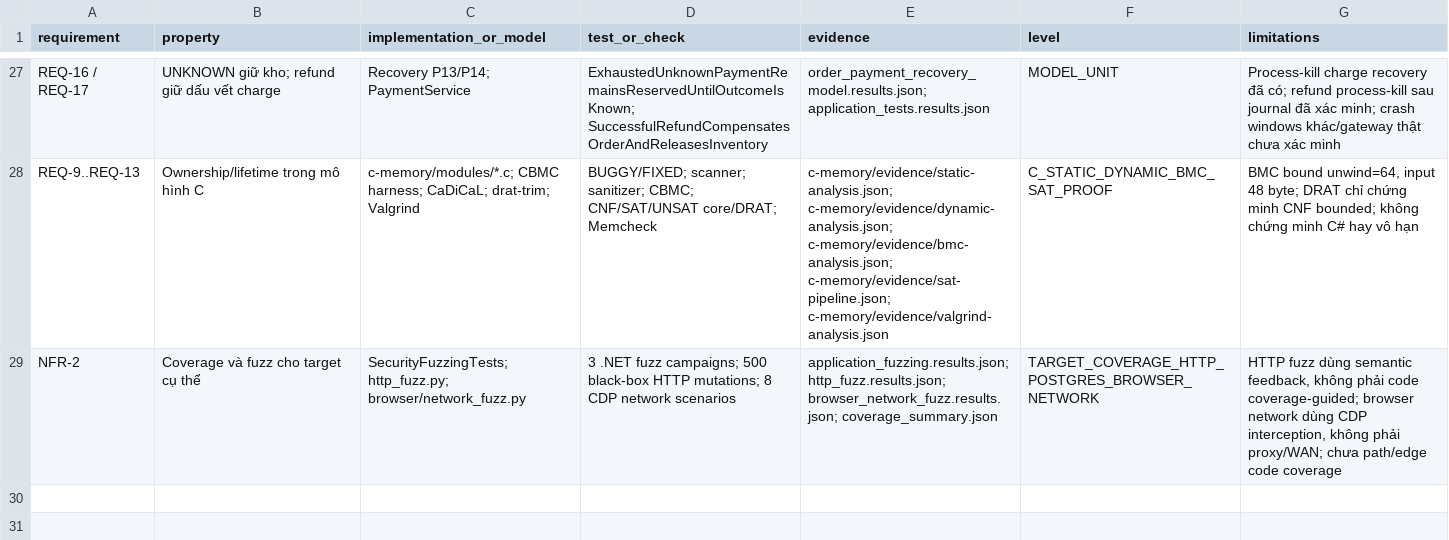
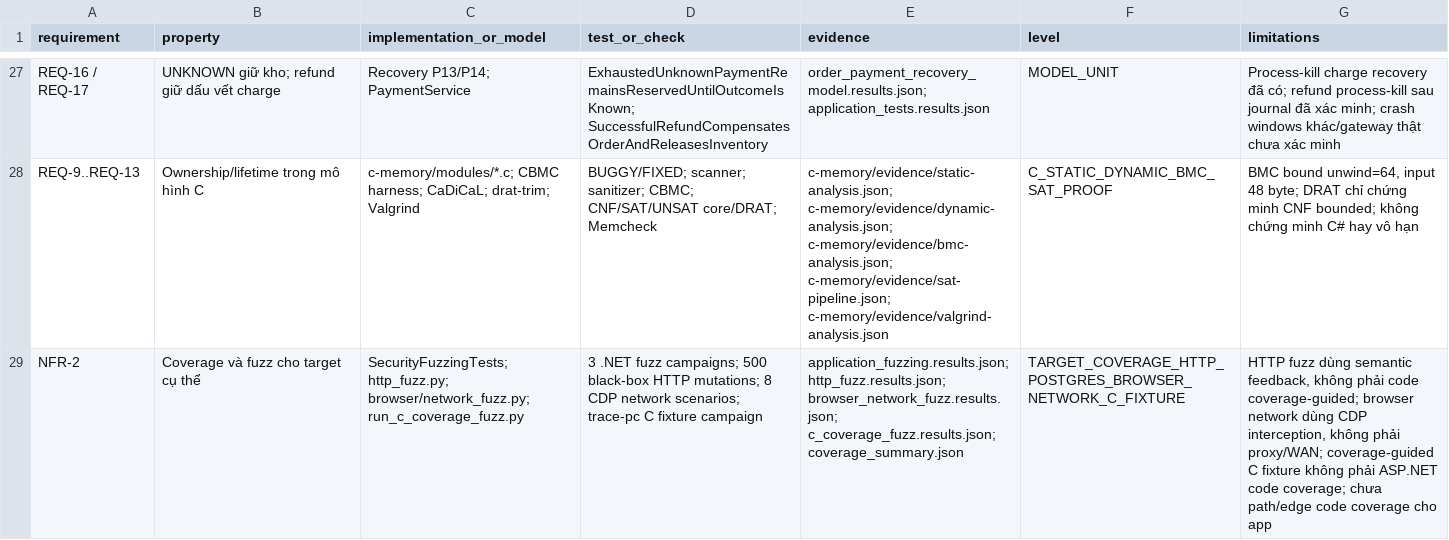
Before and after one commit to HoagnPham/OrderPaymentMicroservice, a CSV file: security-analysis/results/traceability_matrix.csv, drawn as a sheet; only a part is shown, gaps mark what is left out; the diff names each change by its address in the sheet, - before the commit and + after, or states it on an @@ line.

Commit message:
feat: add coverage-guided trace-pc C fixture harness
Add an opt-in GCC trace-pc engine with a shared edge map, fork-per-input isolation, coverage queue, deterministic mutation, and a random baseline. The instrumented target is a synthetic C fixture, not the ASP.NET service. Wire it into run_all_checks, package evidence, report chapters, and demo documentation with explicit scope limits.

```diff
--- a/security-analysis/results/traceability_matrix.csv
+++ b/security-analysis/results/traceability_matrix.csv
-C29 (implementation_or_model): SecurityFuzzingTests; http_fuzz.py; browser/network_fuzz.py
+C29 (implementation_or_model): SecurityFuzzingTests; http_fuzz.py; browser/network_fuzz.py; run_c_coverage_fuzz.py
-D29 (test_or_check): …CDP network scenarios
+D29 (test_or_check): …CDP network scenarios; trace-pc C fixture campaign
-E29 (evidence): …http_fuzz.results.json; browser_network_fuzz.results.json; coverage_summary.json
+E29 (evidence): …http_fuzz.results.json; browser_network_fuzz.results.json; c_coverage_fuzz.results.json; coverage_summary.json
-F29 (level): TARGET_COVERAGE_HTTP_POSTGRES_BROWSER_NETWORK
+F29 (level): TARGET_COVERAGE_HTTP_POSTGRES_BROWSER_NETWORK_C_FIXTURE
-G29 (limitations): …phải proxy/WAN; chưa path/edge code coverage
+G29 (limitations): …phải proxy/WAN; coverage-guided C fixture không phải ASP.NET code coverage; chưa path/edge code coverage cho app
```
Also changed, not shown: 28 other files.
